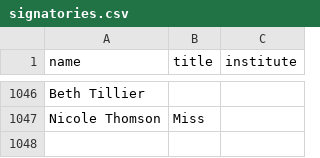
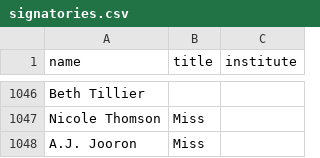
Before and after one commit to ClaxonNZ/ClaxonNZ.github.io, a CSV file: signatories/data/signatories.csv, drawn as a sheet; only a part is shown, gaps mark what is left out; the diff names each change by its address in the sheet, - before the commit and + after, or states it on an @@ line.

Commit message:
Updating signatories on 10 July 2019

```diff
--- a/signatories/data/signatories.csv
+++ b/signatories/data/signatories.csv
+row 1048: A.J. Jooron | Miss
```
